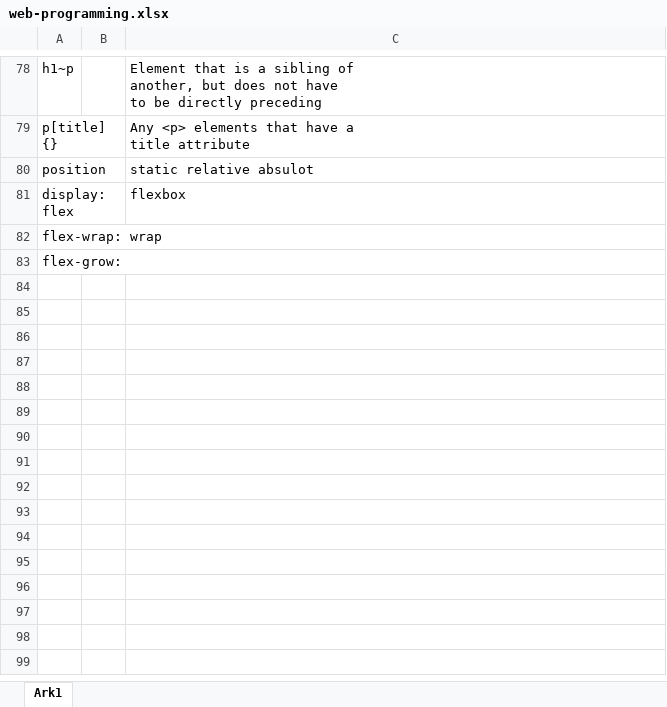
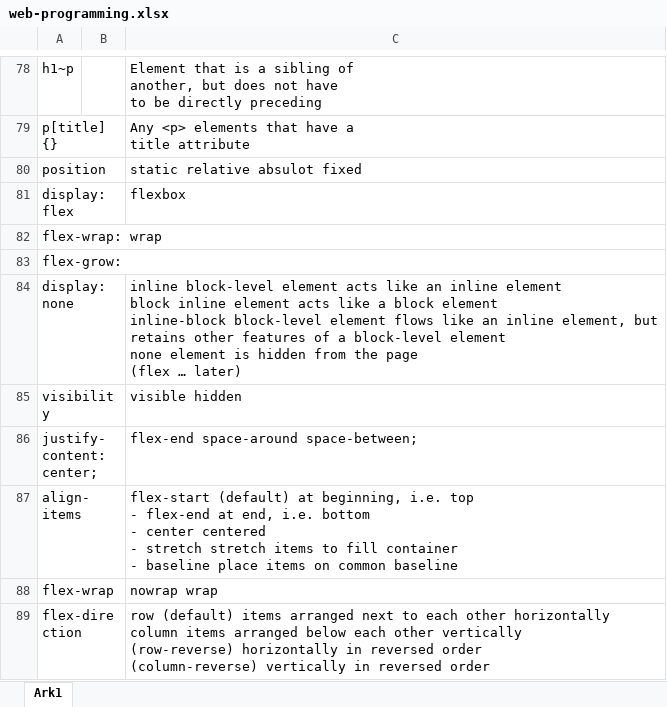
Before and after one commit to abdu2706/DAT310, an Excel workbook: web-programming.xlsx, sheet Ark1, drawn as a sheet; only a part is shown, gaps mark what is left out; values as stored, in another font and other column widths than the file's, no borders; ↵ is a line break in a cell; the diff covers the shown part only; the diff names each change by its address in the sheet, - before the commit and + after, or states it on an @@ line.

```diff
--- a/web-programming.xlsx (sheet Ark1)
+++ b/web-programming.xlsx (sheet Ark1)
-C80: static relative absulot
+C80: static relative absulot fixed
+row 84: display: none |  | inline block-level element acts like an inline element ↵ block inline element acts like a block element ↵ inline-block block-level element flows like an inline element, but ↵ retains other features of a block-level element ↵ none element is hidden from the page ↵ (flex … later)
+row 85: visibility |  | visible hidden
+row 86: justify-content: center; |  | flex-end space-around space-between;
+row 87: align-items |  | flex-start (default) at beginning, i.e. top ↵ - flex-end at end, i.e. bottom ↵ - center centered ↵ - stretch stretch items to fill container ↵ - baseline place items on common baseline
+row 88: flex-wrap |  | nowrap wrap
+row 89: flex-direction |  | row (default) items arranged next to each other horizontally ↵ column items arranged below each other vertically ↵ (row-reverse) horizontally in reversed order ↵ (column-reverse) vertically in reversed order
```
Also changed, not shown: 9 added rows elsewhere in this sheet, 7 other files.
